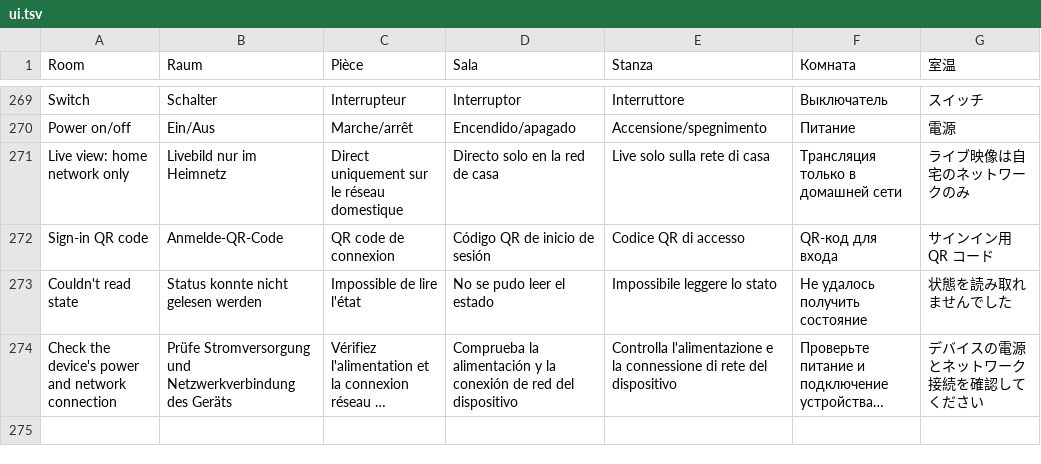
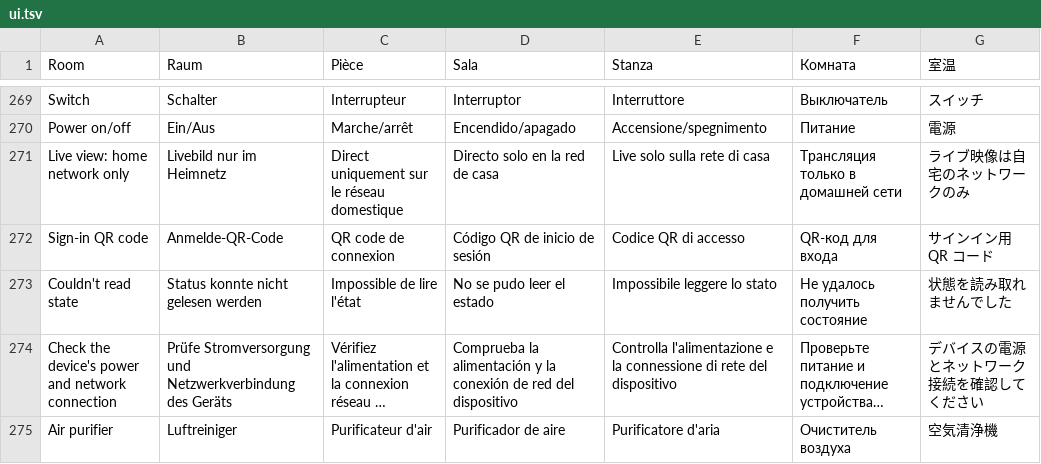
Before and after one commit to neardws/MijiaBar, a TSV file: i18n/ui.tsv, drawn as a sheet; only a part is shown, gaps mark what is left out; long unchanged cells end in …; the diff names each change by its address in the sheet, - before the commit and + after, or states it on an @@ line.

```diff
--- a/i18n/ui.tsv
+++ b/i18n/ui.tsv
+row 275: Air purifier | Luftreiniger | Purificateur d'air | Purificador de aire | Purificatore d'aria | Очиститель воздуха | 空気清浄機
```
Also changed, not shown: i18n/names.tsv, i18n/zh-Hant.tsv, 9 other files.
